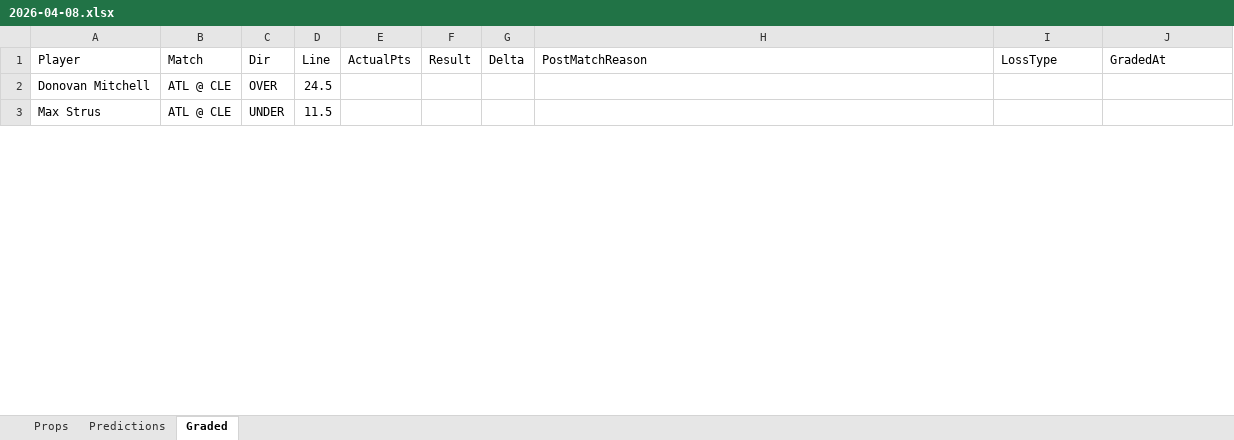
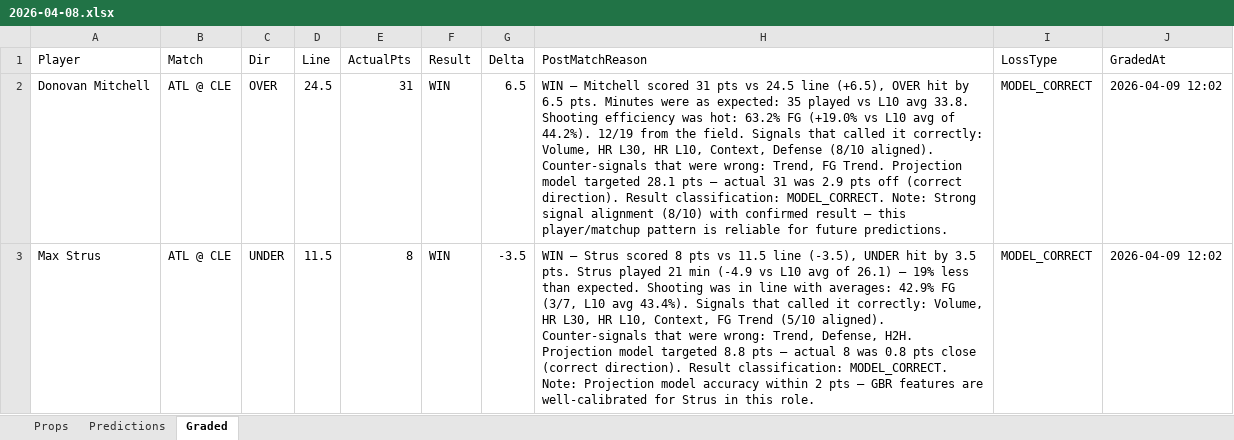
Before and after one commit to iamwerewolf1007/PropEdgeV11.0, an Excel workbook: daily/2026-04-08.xlsx, sheet Graded, drawn as a sheet; only a part is shown; values as stored, in another font and other column widths than the file's, no cell formats; the diff covers the shown part only; the diff names each change by its address in the sheet, - before the commit and + after, or states it on an @@ line.

Commit message:
B0: grade 2026-04-08

```diff
--- a/daily/2026-04-08.xlsx (sheet Graded)
+++ b/daily/2026-04-08.xlsx (sheet Graded)
-E2 (ActualPts): (empty)
+E2 (ActualPts): 31
-F2:F3 (Result): (empty)
+F2:F3 (Result): WIN
-G2 (Delta): (empty)
+G2 (Delta): 6.5
-H2 (PostMatchReason): (empty)
+H2 (PostMatchReason): WIN — Mitchell scored 31 pts vs 24.5 line (+6.5), OVER hit by 6.5 pts. Minutes were as expected: 35 played vs L10 avg 33.8. Shooting efficiency was hot: 63.2% FG (+19.0% vs L10 avg of 44.2%). 12/19 from the field. Signals that called it correctly: Volume, HR L30, HR L10, Context, Defense (8/10 aligned). Counter-signals that were wrong: Trend, FG Trend. Projection model targeted 28.1 pts — actual 31 was 2.9 pts off (correct direction). Result classification: MODEL_CORRECT. Note: Strong signal alignment (8/10) with confirmed result — this player/matchup pattern is reliable for future predictions.
-I2:I3 (LossType): (empty)
+I2:I3 (LossType): MODEL_CORRECT
-J2:J3 (GradedAt): (empty)
+J2:J3 (GradedAt): 2026-04-09 12:02
-E3 (ActualPts): (empty)
+E3 (ActualPts): 8
-G3 (Delta): (empty)
+G3 (Delta): -3.5
-H3 (PostMatchReason): (empty)
+H3 (PostMatchReason): WIN — Strus scored 8 pts vs 11.5 line (-3.5), UNDER hit by 3.5 pts. Strus played 21 min (-4.9 vs L10 avg of 26.1) — 19% less than expected. Shooting was in line with averages: 42.9% FG (3/7, L10 avg 43.4%). Signals that called it correctly: Volume, HR L30, HR L10, Context, FG Trend (5/10 aligned). Counter-signals that were wrong: Trend, Defense, H2H. Projection model targeted 8.8 pts — actual 8 was 0.8 pts close (correct direction). Result classification: MODEL_CORRECT. Note: Projection model accuracy within 2 pts — GBR features are well-calibrated for Strus in this role.
```
Also changed, not shown: 440 edited cells elsewhere in this sheet, cell formats, 6 other files.
